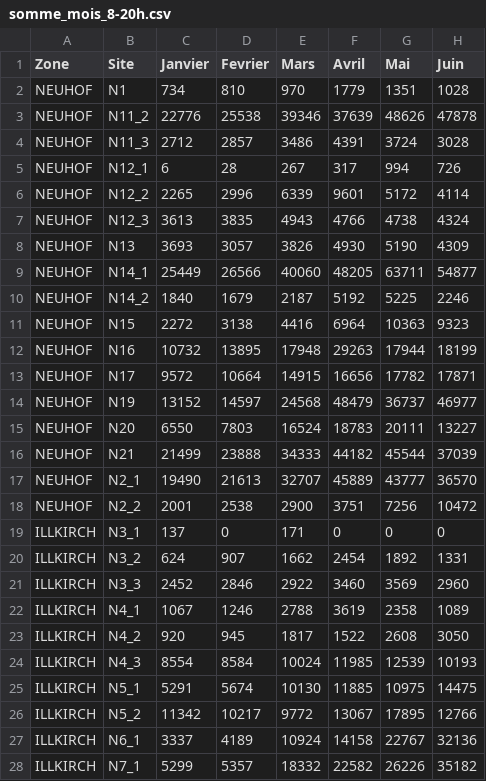
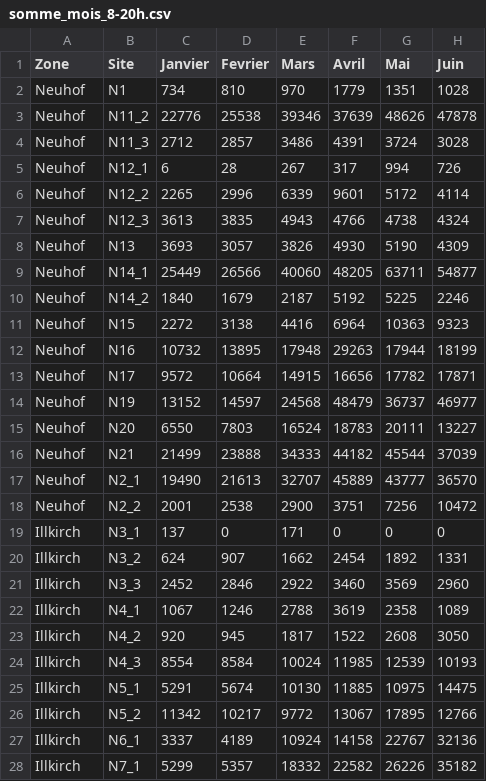
Before and after one commit to aodrenne/Zone_mois, a CSV file: somme_mois_8-20h.csv, drawn as a sheet; only a part is shown; the diff covers the shown part only; the diff names each change by its address in the sheet, - before the commit and + after, or states it on an @@ line.

Commit message:
omme_mois_8-20h.csv

```diff
--- a/somme_mois_8-20h.csv
+++ b/somme_mois_8-20h.csv
-A2:A18 (Zone): NEUHOF
+A2:A18 (Zone): Neuhof
-A19:A28 (Zone): ILLKIRCH
+A19:A28 (Zone): Illkirch
```
Also changed, not shown: 18 edited cells elsewhere in this file.
